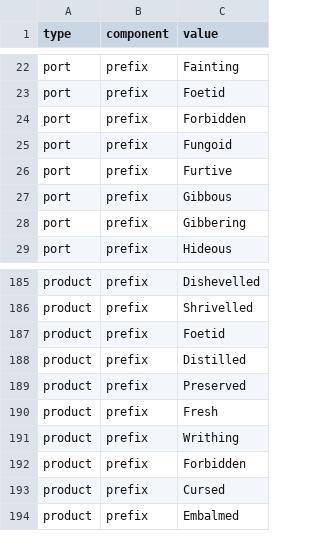
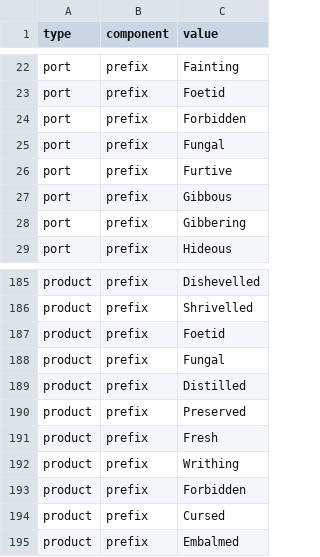
Before and after one commit to josswright/wildcasting_gp, a CSV file: data/name_components.csv, drawn as a sheet; only a part is shown, gaps mark what is left out.

```diff
--- a/data/name_components.csv
+++ b/data/name_components.csv
@@ -24,3 +24,3 @@ port,prefix,Foetid
 port,prefix,Forbidden
-port,prefix,Fungoid
+port,prefix,Fungal
 port,prefix,Furtive
@@ -187,2 +187,3 @@ product,prefix,Shrivelled
 product,prefix,Foetid
+product,prefix,Fungal
 product,prefix,Distilled
```
Also changed, not shown: 1 other file.
